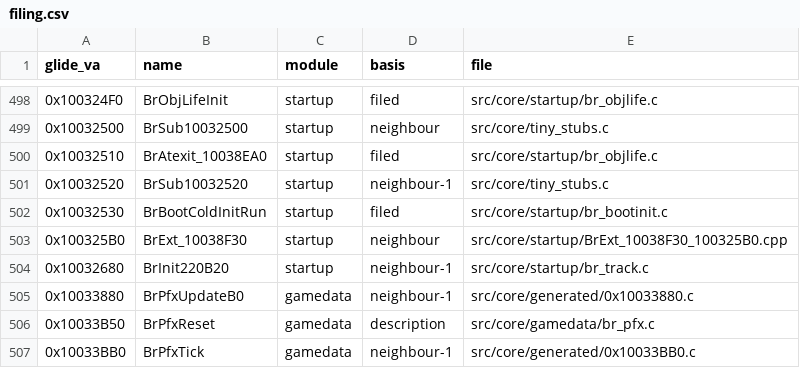
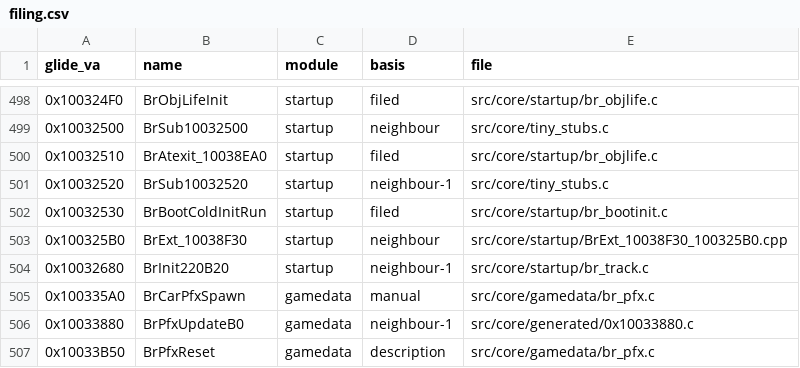
Before and after one commit to Link4Electronics/brally, a CSV file: config/filing.csv, drawn as a sheet; only a part is shown, gaps mark what is left out; the shorter side is filled out with more unchanged rows; the diff names each change by its address in the sheet, - before the commit and + after, or states it on an @@ line.

Commit message:
0x100335A0 BrCarPfxSpawn byte-exact, filed in gamedata/br_pfx.c: __fastcall with the car in ecx and nothing on the stack, dt/record array/free head/list heads as globals, as the Glide original takes them. The accumulate is ((float)n * 0.03f) * rate + f; the list push is g_aPfxRec[iRec].iNext = head; head = iRec in each arm (no shared temp, so VC5 keeps both stores); the saved position is copied field by field. The D3D body stays in slice2_21.c as the port arm

```diff
--- a/config/filing.csv
+++ b/config/filing.csv
+row 505: 0x100335A0 | BrCarPfxSpawn | gamedata | manual | src/core/gamedata/br_pfx.c
```
Also changed, not shown: 3 other files.
